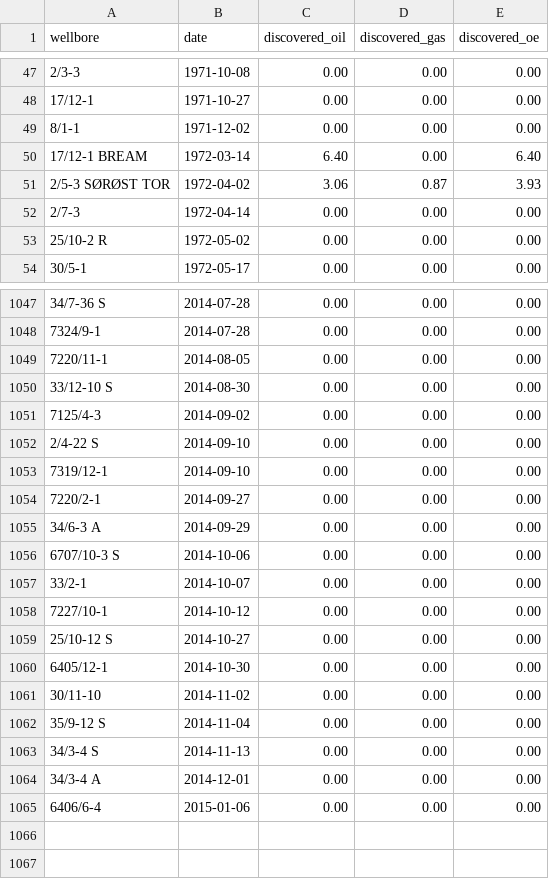
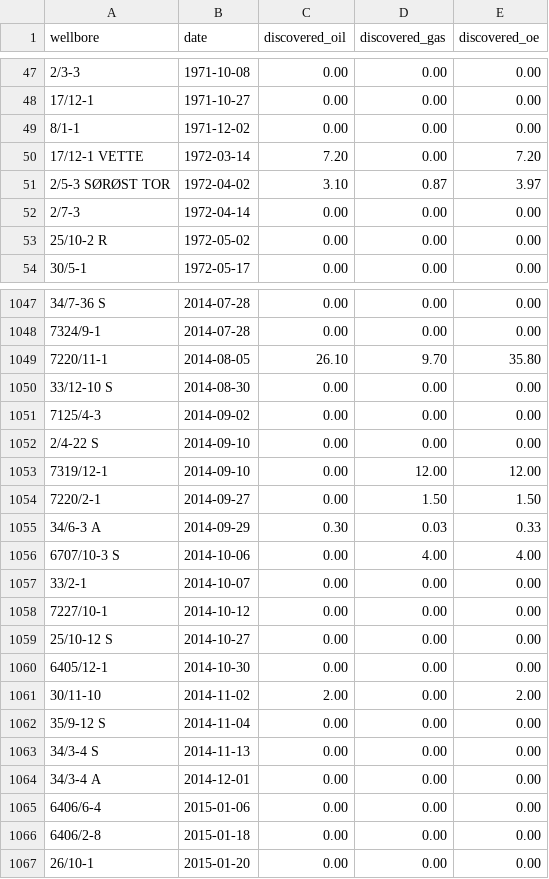
Before and after one commit to ivarref/ncs-wells, a TSV file: data/data.tsv, drawn as a sheet; only a part is shown, gaps mark what is left out; removed rows and columns are numbered as before the commit, all else as after; the diff covers the shown part only; the diff names each change by its address in the sheet, - before the commit and + after, or states it on an @@ line.

```diff
--- a/data/data.tsv
+++ b/data/data.tsv
-row 50: 17/12-1 BREAM | 1972-03-14 | 6.40 | 0.00 | 6.40
+row 50: 17/12-1 VETTE | 1972-03-14 | 7.20 | 0.00 | 7.20
-C51 (discovered_oil): 3.06
+C51 (discovered_oil): 3.10
-E51 (discovered_oe): 3.93
+E51 (discovered_oe): 3.97
-C1049 (discovered_oil): 0.00
+C1049 (discovered_oil): 26.10
-D1049 (discovered_gas): 0.00
+D1049 (discovered_gas): 9.70
-E1049 (discovered_oe): 0.00
+E1049 (discovered_oe): 35.80
-D1053 (discovered_gas): 0.00
+D1053 (discovered_gas): 12.00
-E1053 (discovered_oe): 0.00
+E1053 (discovered_oe): 12.00
-D1054 (discovered_gas): 0.00
+D1054 (discovered_gas): 1.50
-E1054 (discovered_oe): 0.00
+E1054 (discovered_oe): 1.50
-C1055 (discovered_oil): 0.00
+C1055 (discovered_oil): 0.30
-D1055 (discovered_gas): 0.00
+D1055 (discovered_gas): 0.03
-E1055 (discovered_oe): 0.00
+E1055 (discovered_oe): 0.33
-D1056 (discovered_gas): 0.00
+D1056 (discovered_gas): 4.00
-E1056 (discovered_oe): 0.00
+E1056 (discovered_oe): 4.00
-C1061 (discovered_oil): 0.00
+C1061 (discovered_oil): 2.00
-E1061 (discovered_oe): 0.00
+E1061 (discovered_oe): 2.00
+row 1066: 6406/2-8 | 2015-01-18 | 0.00 | 0.00 | 0.00
+row 1067: 26/10-1 | 2015-01-20 | 0.00 | 0.00 | 0.00
```
Also changed, not shown: 1 added row, 1 removed row and 137 edited cells elsewhere in this file, 2 other files.
